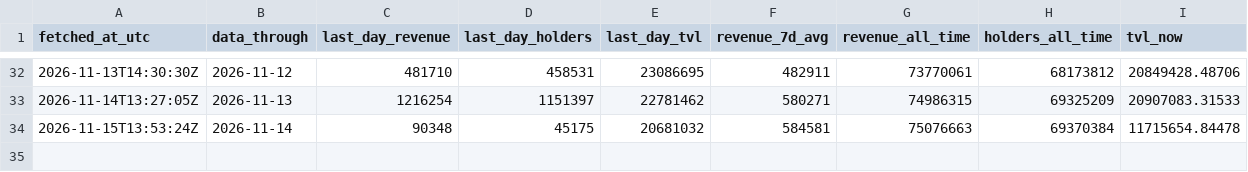
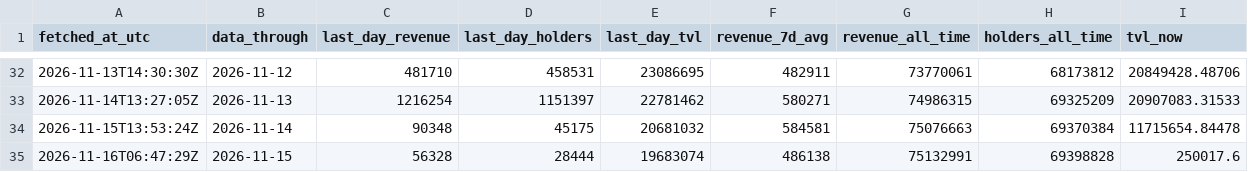
Before and after one commit to Rewind911/research, a CSV file: data/snapshots.csv, drawn as a sheet; only a part is shown, gaps mark what is left out.

Commit message:
Data: Papertrade through 2026-11-15

```diff
--- a/data/snapshots.csv
+++ b/data/snapshots.csv
@@ -34 +34,2 @@ fetched_at_utc,data_through,last_day_revenue,last_day_holders,last_day_tvl,reven
 2026-11-15T13:53:24Z,2026-11-14,90348,45175,20681032,584581,75076663,69370384,11715654.84478
+2026-11-16T06:47:29Z,2026-11-15,56328,28444,19683074,486138,75132991,69398828,250017.6
```
Also changed, not shown: 1 other file.
